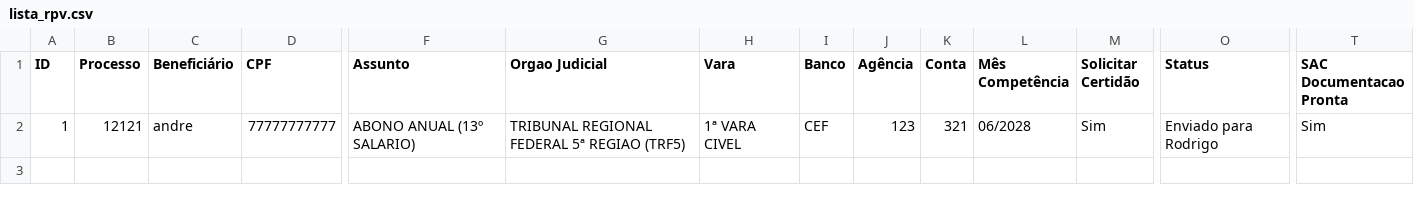
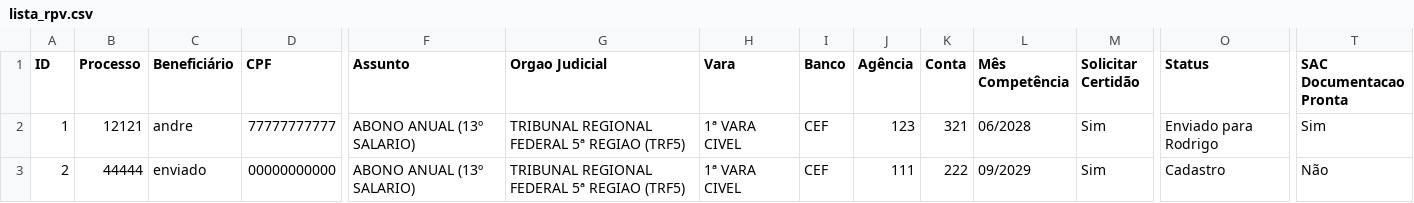
Before and after one commit to leoparipiranga/capistrano_processos, a CSV file: bases/lista_rpv.csv, drawn as a sheet; only a part is shown, gaps mark what is left out; rows hold the shown columns only; the diff names each change by its address in the sheet, - before the commit and + after, or states it on an @@ line.

Commit message:
Atualização via Streamlit 29/09/2025 11:45:46

```diff
--- a/bases/lista_rpv.csv
+++ b/bases/lista_rpv.csv
+row 3: 2 | 44444 | enviado | 00000000000 | ABONO ANUAL (13º SALARIO) | TRIBUNAL REGIONAL FEDERAL 5ª REGIAO (TRF5) | 1ª VARA CIVEL | CEF | 111 | 222 | 09/2029 | Sim | Cadastro | Não
```
